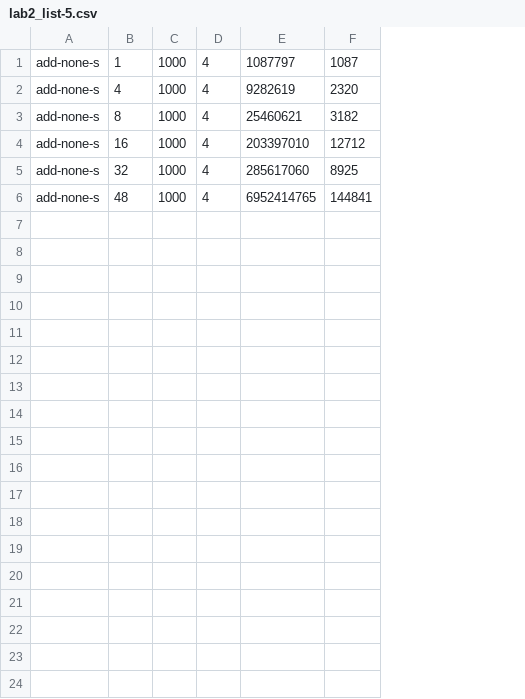
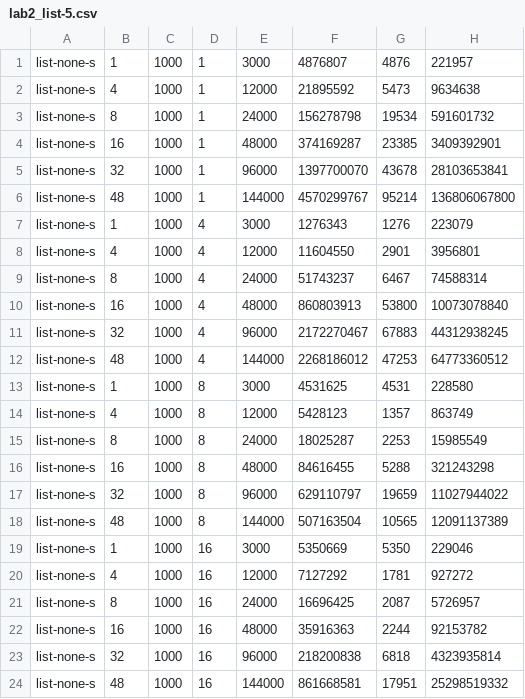
Before and after one commit to infdust/assignment-os, a CSV file: lab2b/lab2_list-5.csv, drawn as a sheet; removed rows and columns are numbered as before the commit, all else as after; the diff names each change by its address in the sheet, - before the commit and + after, or states it on an @@ line.

```diff
--- a/lab2b/lab2_list-5.csv
+++ b/lab2b/lab2_list-5.csv
-column A, rows 1-6: all add-none-s
+column A, rows 7-12: all list-none-s
-column E, rows 1-6: 1087797 | 9282619 | 25460621 | 203397010 | 285617060 | 6952414765
-column F, rows 1-6: 1087 | 2320 | 3182 | 12712 | 8925 | 144841
+column E, rows 7-12: 3000 | 12000 | 24000 | 48000 | 96000 | 144000
+column F, rows 7-12: 1276343 | 11604550 | 51743237 | 860803913 | 2172270467 | 2268186012
+column G, rows 7-12: 1276 | 2901 | 6467 | 53800 | 67883 | 47253
+column H, rows 7-12: 223079 | 3956801 | 74588314 | 10073078840 | 44312938245 | 64773360512
+row 1: list-none-s | 1 | 1000 | 1 | 3000 | 4876807 | 4876 | 221957
+row 2: list-none-s | 4 | 1000 | 1 | 12000 | 21895592 | 5473 | 9634638
+row 3: list-none-s | 8 | 1000 | 1 | 24000 | 156278798 | 19534 | 591601732
+row 4: list-none-s | 16 | 1000 | 1 | 48000 | 374169287 | 23385 | 3409392901
+row 5: list-none-s | 32 | 1000 | 1 | 96000 | 1397700070 | 43678 | 28103653841
+row 6: list-none-s | 48 | 1000 | 1 | 144000 | 4570299767 | 95214 | 136806067800
+row 13: list-none-s | 1 | 1000 | 8 | 3000 | 4531625 | 4531 | 228580
+row 14: list-none-s | 4 | 1000 | 8 | 12000 | 5428123 | 1357 | 863749
+row 15: list-none-s | 8 | 1000 | 8 | 24000 | 18025287 | 2253 | 15985549
+row 16: list-none-s | 16 | 1000 | 8 | 48000 | 84616455 | 5288 | 321243298
+row 17: list-none-s | 32 | 1000 | 8 | 96000 | 629110797 | 19659 | 11027944022
+row 18: list-none-s | 48 | 1000 | 8 | 144000 | 507163504 | 10565 | 12091137389
+row 19: list-none-s | 1 | 1000 | 16 | 3000 | 5350669 | 5350 | 229046
+row 20: list-none-s | 4 | 1000 | 16 | 12000 | 7127292 | 1781 | 927272
+row 21: list-none-s | 8 | 1000 | 16 | 24000 | 16696425 | 2087 | 5726957
+row 22: list-none-s | 16 | 1000 | 16 | 48000 | 35916363 | 2244 | 92153782
+row 23: list-none-s | 32 | 1000 | 16 | 96000 | 218200838 | 6818 | 4323935814
+row 24: list-none-s | 48 | 1000 | 16 | 144000 | 861668581 | 17951 | 25298519332
```
Also changed, not shown: lab2/lab2_add-1.csv, lab2/lab2_add-4.csv, 39 other files.
